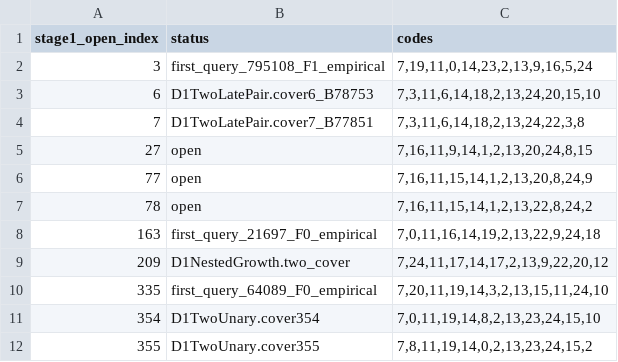
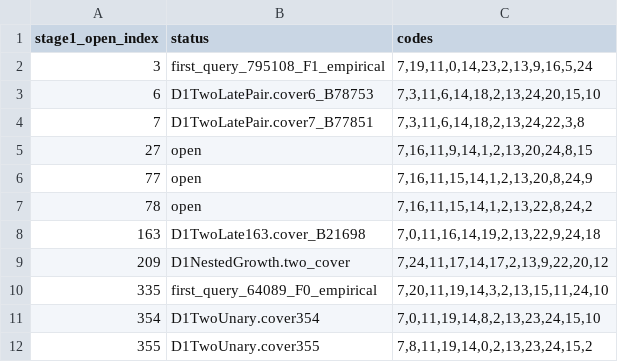
Before and after one commit to FlareZ123/bb6, a TSV file: im-results/agent6-raw139-d1-zeroRD/D0TwoHoldouts.tsv, drawn as a sheet.

Commit message:
Agent 6: certify late first query at 21697 for D0=2 hard leaf 163

```diff
--- a/im-results/agent6-raw139-d1-zeroRD/D0TwoHoldouts.tsv
+++ b/im-results/agent6-raw139-d1-zeroRD/D0TwoHoldouts.tsv
@@ -7,3 +7,3 @@ stage1_open_index	status	codes
 78	open	7,16,11,15,14,1,2,13,22,8,24,2
-163	first_query_21697_F0_empirical	7,0,11,16,14,19,2,13,22,9,24,18
+163	D1TwoLate163.cover_B21698	7,0,11,16,14,19,2,13,22,9,24,18
 209	D1NestedGrowth.two_cover	7,24,11,17,14,17,2,13,9,22,20,12
```
Also changed, not shown: 3 other files.
